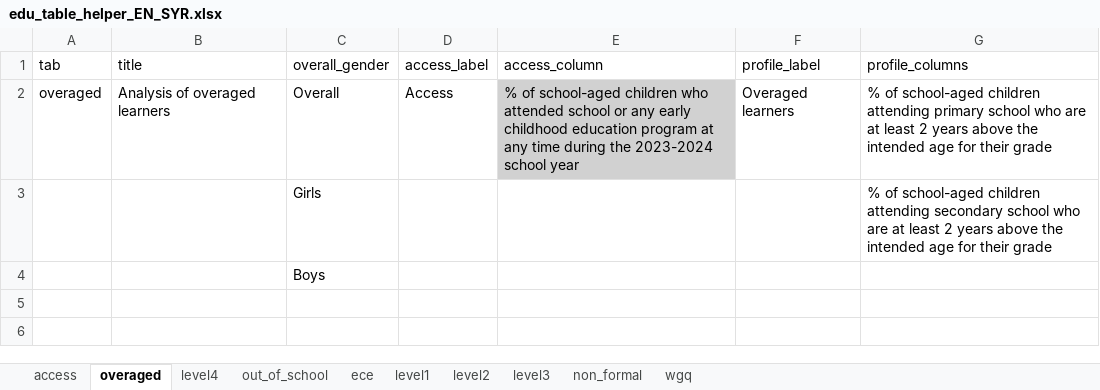
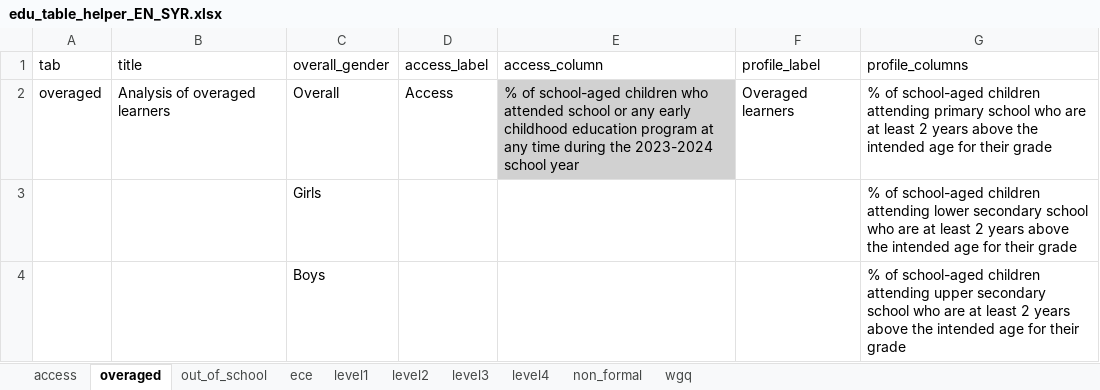
Before and after one commit to martivit/MSNA_EduAnalysis_and_xcrisis, an Excel workbook: EduAnalysisTool/input_tool/edu_table_helper_EN_SYR.xlsx, sheet overaged, drawn as a sheet; values as stored, in another font and other column widths than the file's, no borders; the diff names each change by its address in the sheet, - before the commit and + after, or states it on an @@ line.

```diff
--- a/EduAnalysisTool/input_tool/edu_table_helper_EN_SYR.xlsx (sheet overaged)
+++ b/EduAnalysisTool/input_tool/edu_table_helper_EN_SYR.xlsx (sheet overaged)
@@ sheet tab order changed: access | overaged | out_of_school | ece | level1 | level2 | level3 | level4 | non_formal | wgq @@
-G3 (profile_columns): …children attending secondary school…
+G3 (profile_columns): …children attending lower secondary school…
-G4 (profile_columns): (empty)
+G4 (profile_columns): % of school-aged children attending upper secondary school who are at least 2 years above the intended age for their grade
```
Also changed, not shown: EduAnalysisTool/input_tool/edu_table_helper_EN_AFG.xlsx, EduAnalysisTool/input_tool/edu_table_helper_EN_MMR.xlsx, 33 other files.
